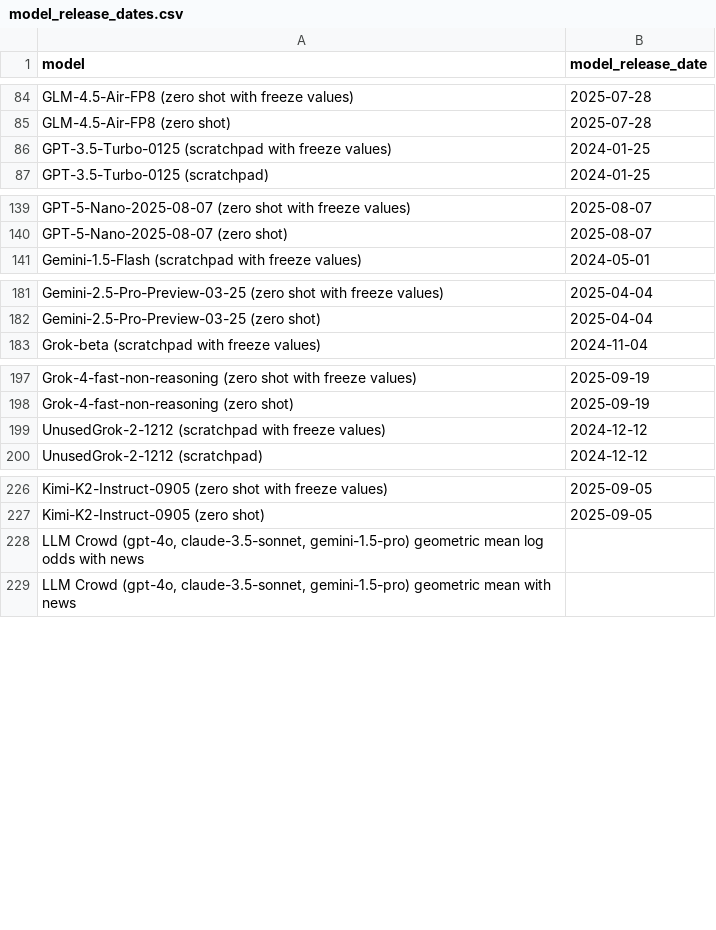
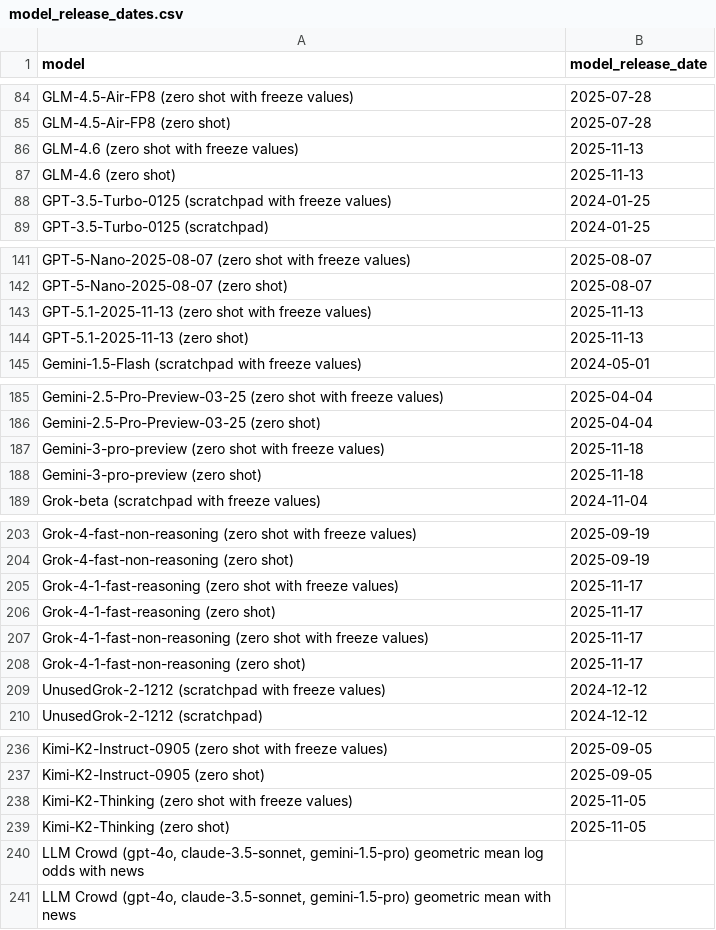
Before and after one commit to forecastingresearch/forecastbench, a CSV file: src/leaderboard/model_release_dates.csv, drawn as a sheet; only a part is shown, gaps mark what is left out; the diff names each change by its address in the sheet, - before the commit and + after, or states it on an @@ line.

Commit message:
llm baselines: update models
Add: grok-4-1-fast-reasoning, grok-4-fast-non-reasoning, gemini-3-pro-preview

Add missing release dates for GLM-4.6, gpt-5.1-2025-11-13, Kimi-K2-Thinking

```diff
--- a/src/leaderboard/model_release_dates.csv
+++ b/src/leaderboard/model_release_dates.csv
+row 86: GLM-4.6 (zero shot with freeze values) | 2025-11-13
+row 87: GLM-4.6 (zero shot) | 2025-11-13
+row 143: GPT-5.1-2025-11-13 (zero shot with freeze values) | 2025-11-13
+row 144: GPT-5.1-2025-11-13 (zero shot) | 2025-11-13
+row 187: Gemini-3-pro-preview (zero shot with freeze values) | 2025-11-18
+row 188: Gemini-3-pro-preview (zero shot) | 2025-11-18
+row 205: Grok-4-1-fast-reasoning (zero shot with freeze values) | 2025-11-17
+row 206: Grok-4-1-fast-reasoning (zero shot) | 2025-11-17
+row 207: Grok-4-1-fast-non-reasoning (zero shot with freeze values) | 2025-11-17
+row 208: Grok-4-1-fast-non-reasoning (zero shot) | 2025-11-17
+row 238: Kimi-K2-Thinking (zero shot with freeze values) | 2025-11-05
+row 239: Kimi-K2-Thinking (zero shot) | 2025-11-05
```
Also changed, not shown: 1 other file.
